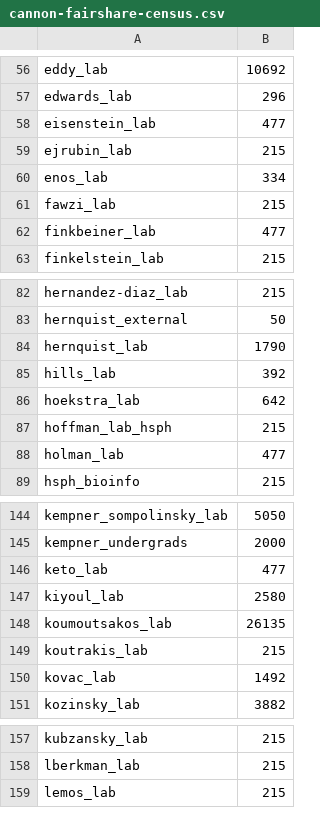
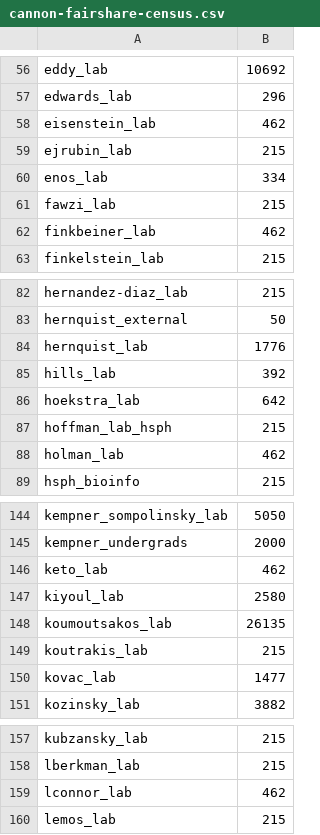
Before and after one commit to fasrc/slurm-scripts, a CSV file: fairshare/cannon/cannon-fairshare-census.csv, drawn as a sheet; only a part is shown, gaps mark what is left out; the diff covers the shown part only.

Commit message:
Adding lconnor_lab to itc_lab

```diff
--- a/fairshare/cannon/cannon-fairshare-census.csv
+++ b/fairshare/cannon/cannon-fairshare-census.csv
@@ -57,3 +57,3 @@ eddy_lab,10692
 edwards_lab,296
-eisenstein_lab,477
+eisenstein_lab,462
 ejrubin_lab,215
@@ -61,3 +61,3 @@ enos_lab,334
 fawzi_lab,215
-finkbeiner_lab,477
+finkbeiner_lab,462
 finkelstein_lab,215
@@ -83,3 +83,3 @@ hernandez-diaz_lab,215
 hernquist_external,50
-hernquist_lab,1790
+hernquist_lab,1776
 hills_lab,392
@@ -87,3 +87,3 @@ hoekstra_lab,642
 hoffman_lab_hsph,215
-holman_lab,477
+holman_lab,462
 hsph_bioinfo,215
@@ -145,3 +145,3 @@ kempner_sompolinsky_lab,5050
 kempner_undergrads,2000
-keto_lab,477
+keto_lab,462
 kiyoul_lab,2580
@@ -149,3 +149,3 @@ koumoutsakos_lab,26135
 koutrakis_lab,215
-kovac_lab,1492
+kovac_lab,1477
 kozinsky_lab,3882
@@ -158,2 +158,3 @@ kubzansky_lab,215
 lberkman_lab,215
+lconnor_lab,462
 lemos_lab,215
```
Also changed, not shown: 12 edited cells elsewhere in this file.
